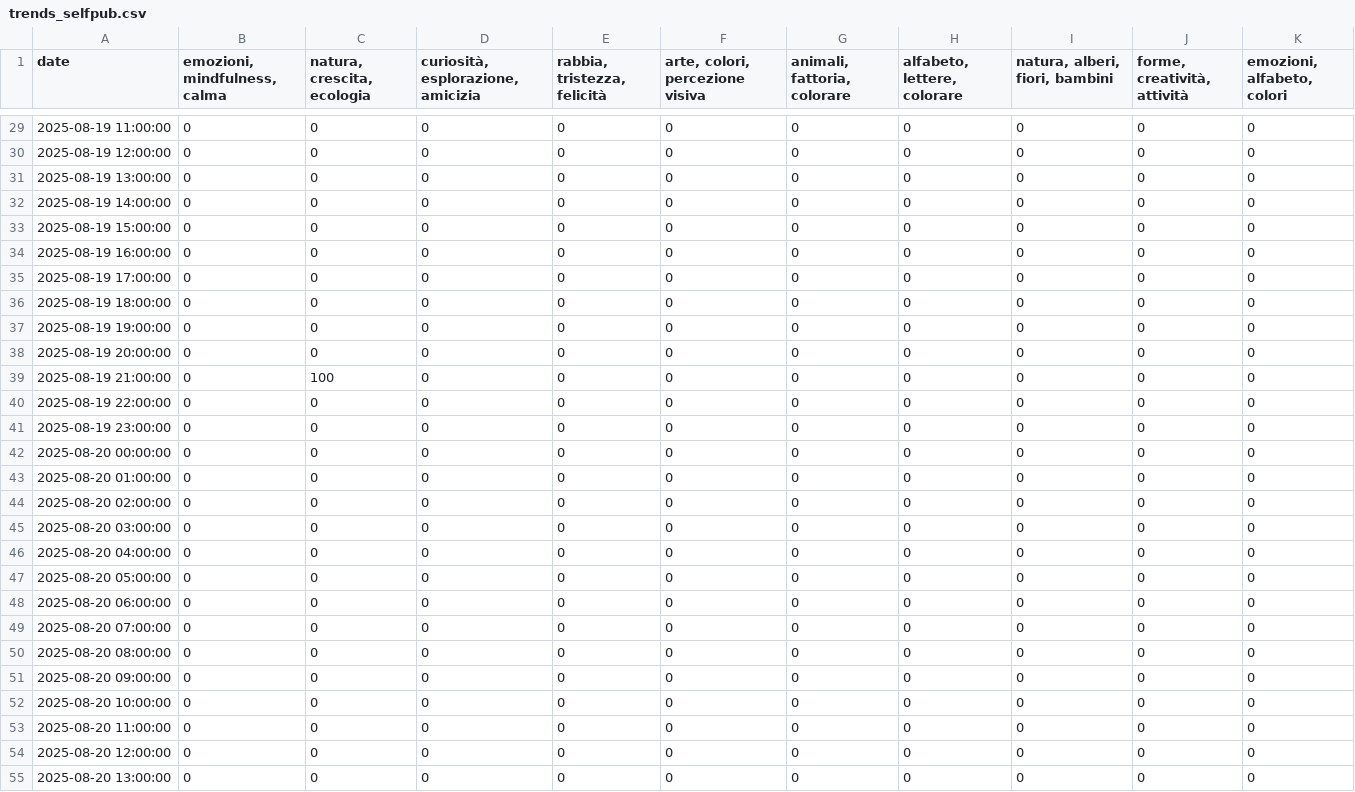
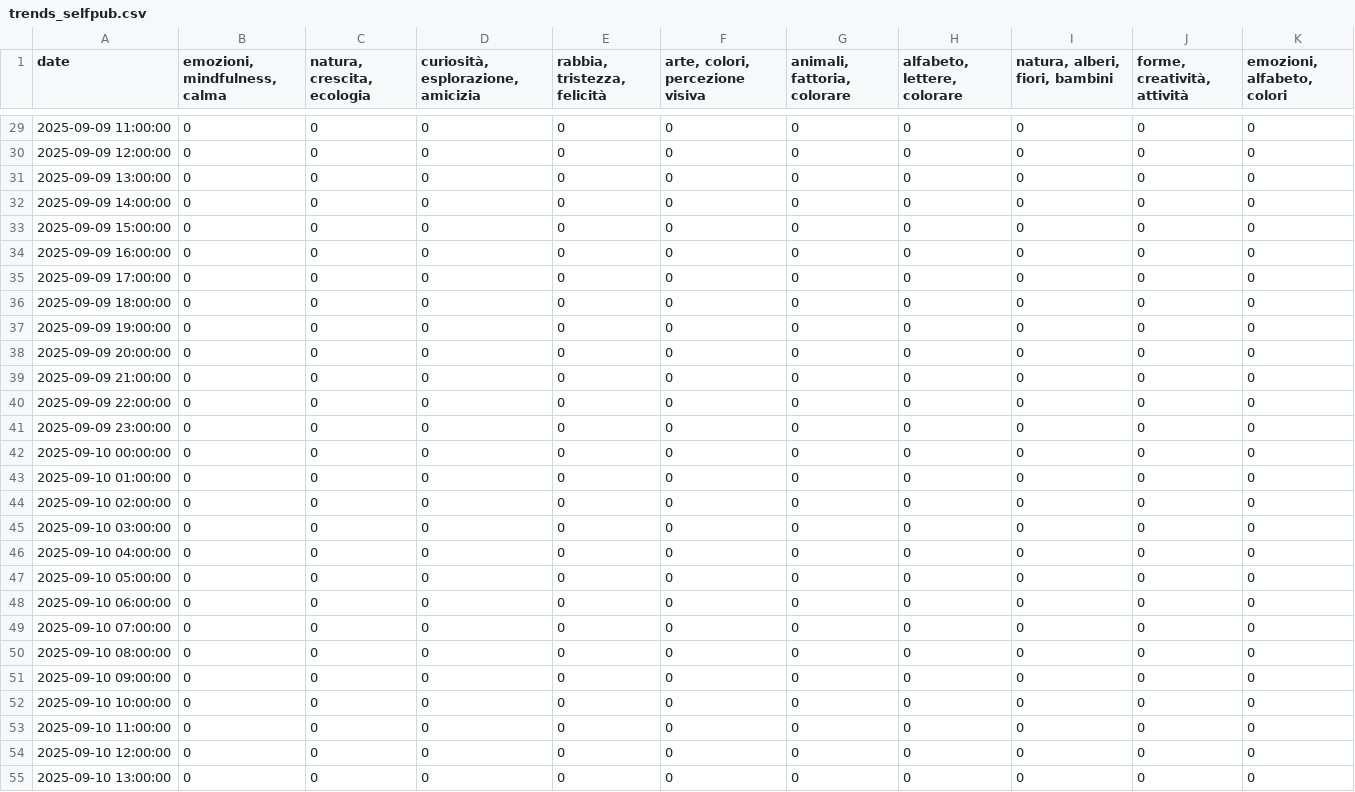
Before and after one commit to Pierluigi-De-Palo/CSV-editoriali-per-GPT, a CSV file: output/trends_selfpub.csv, drawn as a sheet; only a part is shown, gaps mark what is left out; the diff covers the shown part only.

```diff
--- a/output/trends_selfpub.csv
+++ b/output/trends_selfpub.csv
@@ -29,27 +29,27 @@ date,"emozioni, mindfulness, calma","natura, crescita, ecologia","curiosità, es
-2025-08-19 11:00:00,0,0,0,0,0,0,0,0,0,0
-2025-08-19 12:00:00,0,0,0,0,0,0,0,0,0,0
-2025-08-19 13:00:00,0,0,0,0,0,0,0,0,0,0
-2025-08-19 14:00:00,0,0,0,0,0,0,0,0,0,0
-2025-08-19 15:00:00,0,0,0,0,0,0,0,0,0,0
-2025-08-19 16:00:00,0,0,0,0,0,0,0,0,0,0
-2025-08-19 17:00:00,0,0,0,0,0,0,0,0,0,0
-2025-08-19 18:00:00,0,0,0,0,0,0,0,0,0,0
-2025-08-19 19:00:00,0,0,0,0,0,0,0,0,0,0
-2025-08-19 20:00:00,0,0,0,0,0,0,0,0,0,0
-2025-08-19 21:00:00,0,100,0,0,0,0,0,0,0,0
-2025-08-19 22:00:00,0,0,0,0,0,0,0,0,0,0
-2025-08-19 23:00:00,0,0,0,0,0,0,0,0,0,0
-2025-08-20 00:00:00,0,0,0,0,0,0,0,0,0,0
-2025-08-20 01:00:00,0,0,0,0,0,0,0,0,0,0
-2025-08-20 02:00:00,0,0,0,0,0,0,0,0,0,0
-2025-08-20 03:00:00,0,0,0,0,0,0,0,0,0,0
-2025-08-20 04:00:00,0,0,0,0,0,0,0,0,0,0
-2025-08-20 05:00:00,0,0,0,0,0,0,0,0,0,0
-2025-08-20 06:00:00,0,0,0,0,0,0,0,0,0,0
-2025-08-20 07:00:00,0,0,0,0,0,0,0,0,0,0
-2025-08-20 08:00:00,0,0,0,0,0,0,0,0,0,0
-2025-08-20 09:00:00,0,0,0,0,0,0,0,0,0,0
-2025-08-20 10:00:00,0,0,0,0,0,0,0,0,0,0
-2025-08-20 11:00:00,0,0,0,0,0,0,0,0,0,0
-2025-08-20 12:00:00,0,0,0,0,0,0,0,0,0,0
-2025-08-20 13:00:00,0,0,0,0,0,0,0,0,0,0
+2025-09-09 11:00:00,0,0,0,0,0,0,0,0,0,0
+2025-09-09 12:00:00,0,0,0,0,0,0,0,0,0,0
+2025-09-09 13:00:00,0,0,0,0,0,0,0,0,0,0
+2025-09-09 14:00:00,0,0,0,0,0,0,0,0,0,0
+2025-09-09 15:00:00,0,0,0,0,0,0,0,0,0,0
+2025-09-09 16:00:00,0,0,0,0,0,0,0,0,0,0
+2025-09-09 17:00:00,0,0,0,0,0,0,0,0,0,0
+2025-09-09 18:00:00,0,0,0,0,0,0,0,0,0,0
+2025-09-09 19:00:00,0,0,0,0,0,0,0,0,0,0
+2025-09-09 20:00:00,0,0,0,0,0,0,0,0,0,0
+2025-09-09 21:00:00,0,0,0,0,0,0,0,0,0,0
+2025-09-09 22:00:00,0,0,0,0,0,0,0,0,0,0
+2025-09-09 23:00:00,0,0,0,0,0,0,0,0,0,0
+2025-09-10 00:00:00,0,0,0,0,0,0,0,0,0,0
+2025-09-10 01:00:00,0,0,0,0,0,0,0,0,0,0
+2025-09-10 02:00:00,0,0,0,0,0,0,0,0,0,0
+2025-09-10 03:00:00,0,0,0,0,0,0,0,0,0,0
+2025-09-10 04:00:00,0,0,0,0,0,0,0,0,0,0
+2025-09-10 05:00:00,0,0,0,0,0,0,0,0,0,0
+2025-09-10 06:00:00,0,0,0,0,0,0,0,0,0,0
+2025-09-10 07:00:00,0,0,0,0,0,0,0,0,0,0
+2025-09-10 08:00:00,0,0,0,0,0,0,0,0,0,0
+2025-09-10 09:00:00,0,0,0,0,0,0,0,0,0,0
+2025-09-10 10:00:00,0,0,0,0,0,0,0,0,0,0
+2025-09-10 11:00:00,0,0,0,0,0,0,0,0,0,0
+2025-09-10 12:00:00,0,0,0,0,0,0,0,0,0,0
+2025-09-10 13:00:00,0,0,0,0,0,0,0,0,0,0
```
Also changed, not shown: 150 edited cells elsewhere in this file, niches_enriched.csv, output/books_selfpub.csv.
